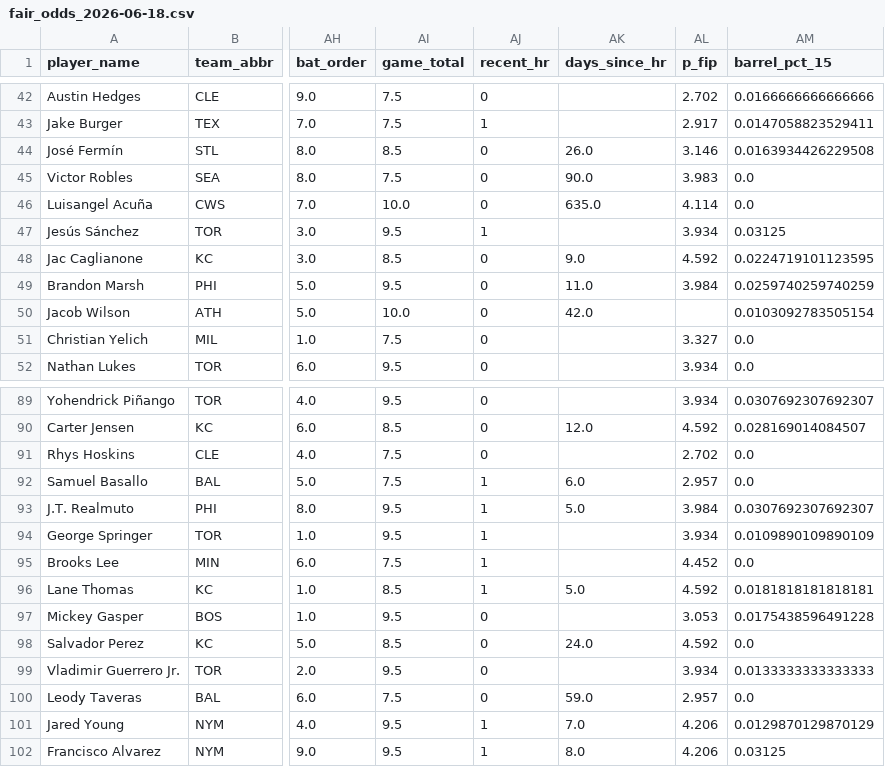
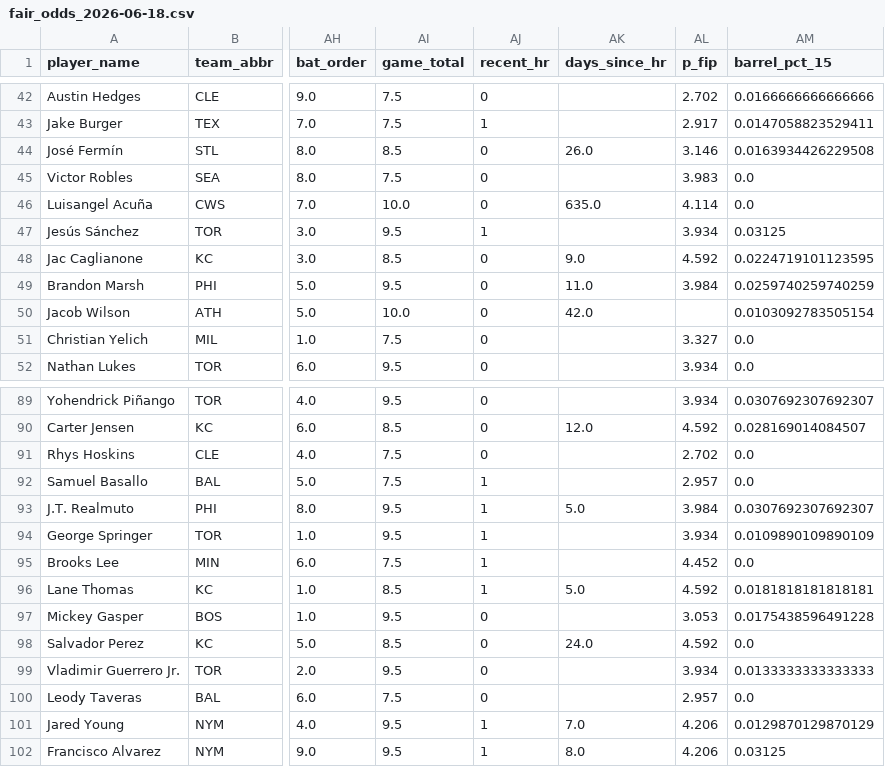
Before and after one commit to cryptobatmanEV/mlb-prop-engine, a CSV file: data/outputs/fair_odds_2026-06-18.csv, drawn as a sheet; only a part is shown, gaps mark what is left out; the diff covers the shown part only; the diff names each change by its address in the sheet, - before the commit and + after, or states it on an @@ line.

```diff
--- a/data/outputs/fair_odds_2026-06-18.csv
+++ b/data/outputs/fair_odds_2026-06-18.csv
-AK45 (days_since_hr): 90.0
+AK45 (days_since_hr): (empty)
-AK92 (days_since_hr): 6.0
+AK92 (days_since_hr): (empty)
-AK100 (days_since_hr): 59.0
+AK100 (days_since_hr): (empty)
```
Also changed, not shown: 23 edited cells elsewhere in this file, 1 other file.
